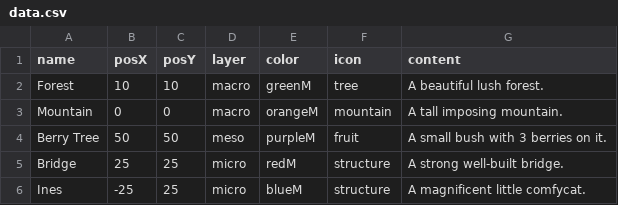
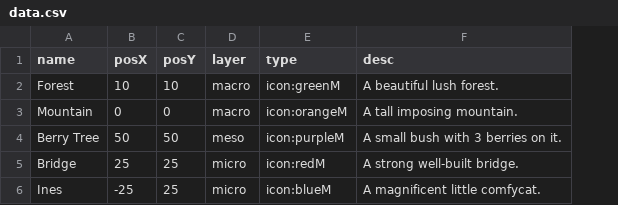
Before and after one commit to MChapeland/mchapeland.github.io, a CSV file: data.csv, drawn as a sheet; removed rows and columns are numbered as before the commit, all else as after; the diff names each change by its address in the sheet, - before the commit and + after, or states it on an @@ line.

```diff
--- a/data.csv
+++ b/data.csv
-column E (color), rows 2-6: greenM | orangeM | purpleM | redM | blueM
-column F (icon), rows 2-6: tree | mountain | fruit | structure | structure
+column E (type), rows 2-6: icon:greenM | icon:orangeM | icon:purpleM | icon:redM | icon:blueM
-F1: content
+F1: desc
```
Also changed, not shown: 1 other file.
